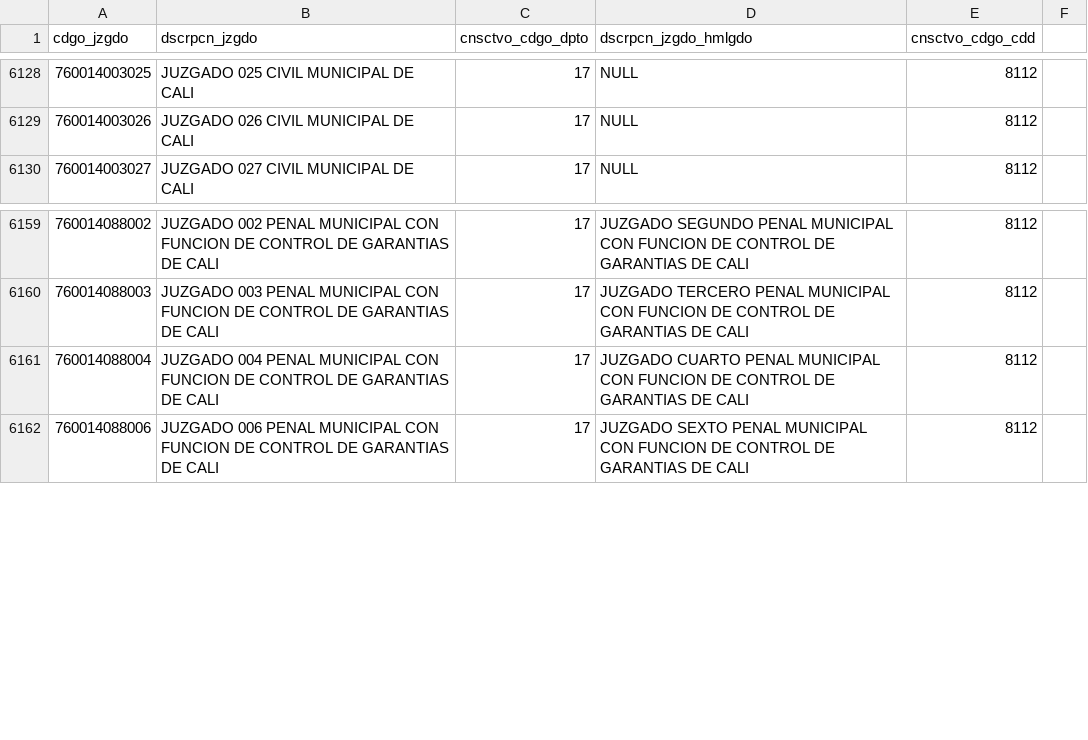
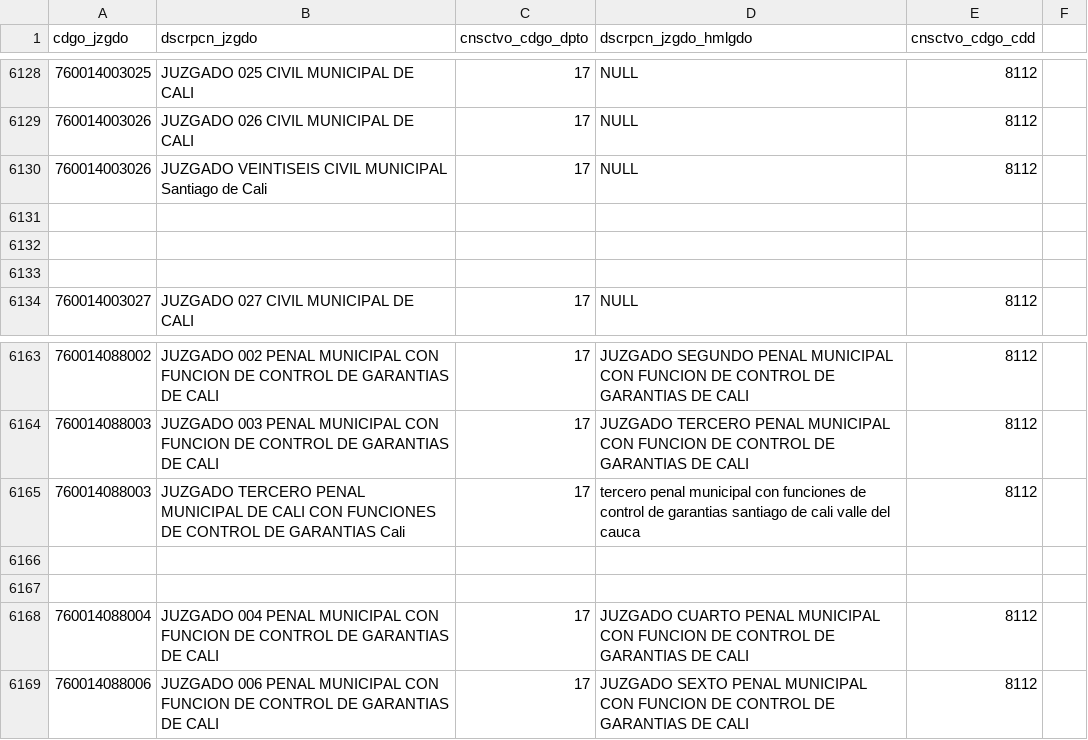
Before and after one commit to zemogesfera/Modulo_ProcesadorLocalPy, a CSV file: tbjuzgados.csv, drawn as a sheet; only a part is shown, gaps mark what is left out.

Commit message:
Accionante y juzgados

```diff
--- a/tbjuzgados.csv
+++ b/tbjuzgados.csv
@@ -6129,2 +6129,6 @@ cdgo_jzgdo,dscrpcn_jzgdo,cnsctvo_cdgo_dpto,dscrpcn_jzgdo_hmlgdo,cnsctvo_cdgo_cdd
 760014003026,JUZGADO 026 CIVIL MUNICIPAL DE CALI ,17,NULL,8112,
+760014003026,JUZGADO VEINTISEIS CIVIL MUNICIPAL Santiago de Cali ,17,NULL,8112,
+
+
+
 760014003027,JUZGADO 027 CIVIL MUNICIPAL DE CALI ,17,NULL,8112,
@@ -6160,2 +6164,5 @@ cdgo_jzgdo,dscrpcn_jzgdo,cnsctvo_cdgo_dpto,dscrpcn_jzgdo_hmlgdo,cnsctvo_cdgo_cdd
 760014088003,JUZGADO 003 PENAL MUNICIPAL CON FUNCION DE CONTROL DE GARANTIAS DE CALI ,17,JUZGADO TERCERO PENAL MUNICIPAL CON FUNCION DE CONTROL DE GARANTIAS DE CALI ,8112,
+760014088003,JUZGADO TERCERO PENAL MUNICIPAL DE CALI CON FUNCIONES DE CONTROL DE GARANTIAS Cali ,17,tercero penal municipal con funciones de control de garantias santiago de cali valle del cauca ,8112,
+
+
 760014088004,JUZGADO 004 PENAL MUNICIPAL CON FUNCION DE CONTROL DE GARANTIAS DE CALI ,17,JUZGADO CUARTO PENAL MUNICIPAL CON FUNCION DE CONTROL DE GARANTIAS DE CALI ,8112,
```
Also changed, not shown: 1 other file.
